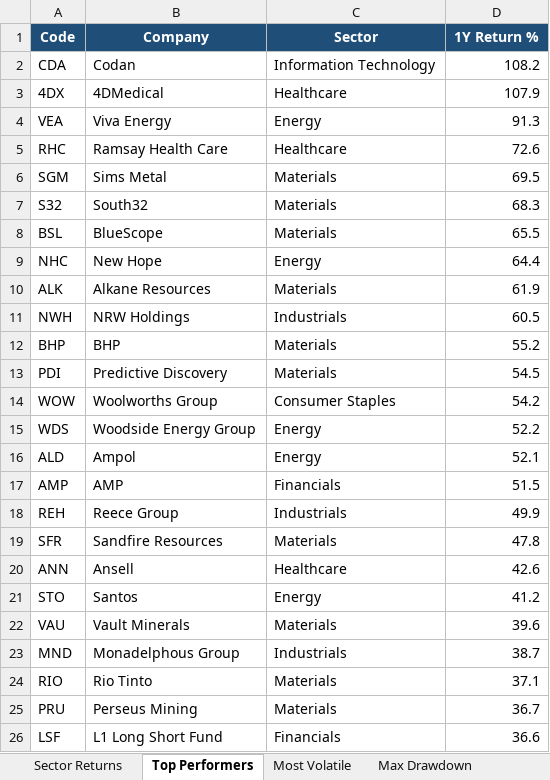
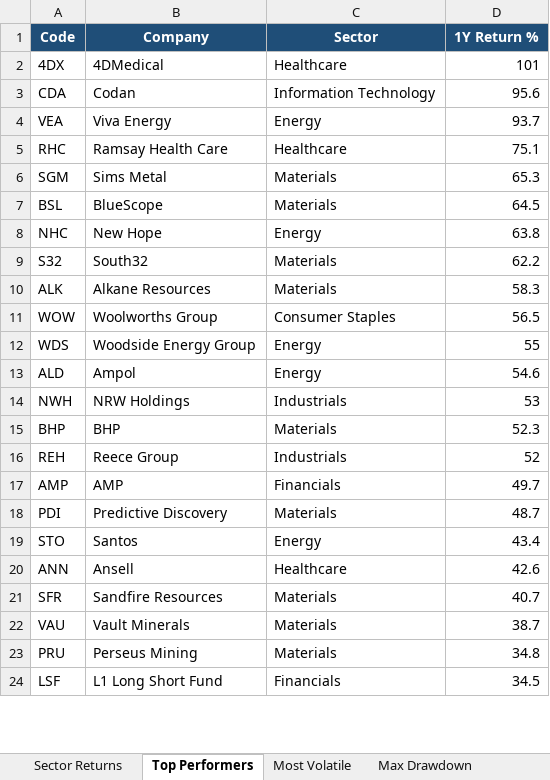
Before and after one commit to anurag7171/asx-market-analytics, an Excel workbook: reports/asx-market-report.xlsx, sheet Top Performers, drawn as a sheet; only a part is shown; values as stored, in another font and other column widths than the file's, no borders; conditional formats not drawn; removed rows and columns are numbered as before the commit, all else as after; the diff covers the shown part only; the diff names each change by its address in the sheet, - before the commit and + after, or states it on an @@ line.

```diff
--- a/reports/asx-market-report.xlsx (sheet Top Performers)
+++ b/reports/asx-market-report.xlsx (sheet Top Performers)
-row 2: CDA | Codan | Information Technology | 108.2
-D2 (1Y Return %): 107.9
+D2 (1Y Return %): 101
+row 3: CDA | Codan | Information Technology | 95.6
-D4 (1Y Return %): 91.3
+D4 (1Y Return %): 93.7
-D5 (1Y Return %): 72.6
+D5 (1Y Return %): 75.1
-D6 (1Y Return %): 69.5
+D6 (1Y Return %): 65.3
-row 7: S32 | South32 | Materials | 68.3
-D7 (1Y Return %): 65.5
+D7 (1Y Return %): 64.5
-D8 (1Y Return %): 64.4
+D8 (1Y Return %): 63.8
+row 9: S32 | South32 | Materials | 62.2
-D10 (1Y Return %): 61.9
+D10 (1Y Return %): 58.3
-row 11: NWH | NRW Holdings | Industrials | 60.5
-row 12: BHP | BHP | Materials | 55.2
-row 13: PDI | Predictive Discovery | Materials | 54.5
-D11 (1Y Return %): 54.2
+D11 (1Y Return %): 56.5
-D12 (1Y Return %): 52.2
+D12 (1Y Return %): 55
-D13 (1Y Return %): 52.1
+D13 (1Y Return %): 54.6
-row 17: AMP | AMP | Financials | 51.5
+row 14: NWH | NRW Holdings | Industrials | 53
+row 15: BHP | BHP | Materials | 52.3
-D16 (1Y Return %): 49.9
+D16 (1Y Return %): 52
-row 19: SFR | Sandfire Resources | Materials | 47.8
+row 17: AMP | AMP | Financials | 49.7
+row 18: PDI | Predictive Discovery | Materials | 48.7
+row 19: STO | Santos | Energy | 43.4
-row 21: STO | Santos | Energy | 41.2
+row 21: SFR | Sandfire Resources | Materials | 40.7
-D22 (1Y Return %): 39.6
+D22 (1Y Return %): 38.7
-row 23: MND | Monadelphous Group | Industrials | 38.7
-row 24: RIO | Rio Tinto | Materials | 37.1
-D23 (1Y Return %): 36.7
+D23 (1Y Return %): 34.8
-D24 (1Y Return %): 36.6
+D24 (1Y Return %): 34.5
```
Also changed, not shown: 2 added rows elsewhere in this sheet, sheet Most Volatile, sheet Max Drawdown, sheet Sector Returns, sheet Sector Turnover, 2 other files.
